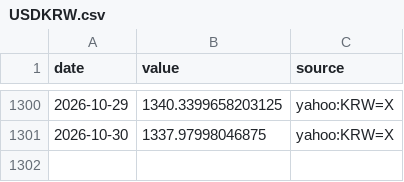
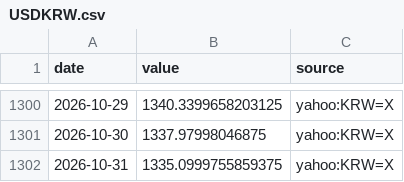
Before and after one commit to MJIH-market/macro-dashboard, a CSV file: data/USDKRW.csv, drawn as a sheet; only a part is shown, gaps mark what is left out; the diff names each change by its address in the sheet, - before the commit and + after, or states it on an @@ line.

```diff
--- a/data/USDKRW.csv
+++ b/data/USDKRW.csv
+row 1302: 2026-10-31 | 1335.0999755859375 | yahoo:KRW=X
```
Also changed, not shown: data/DXY.csv, data/GOLD.csv, 2 other files.
